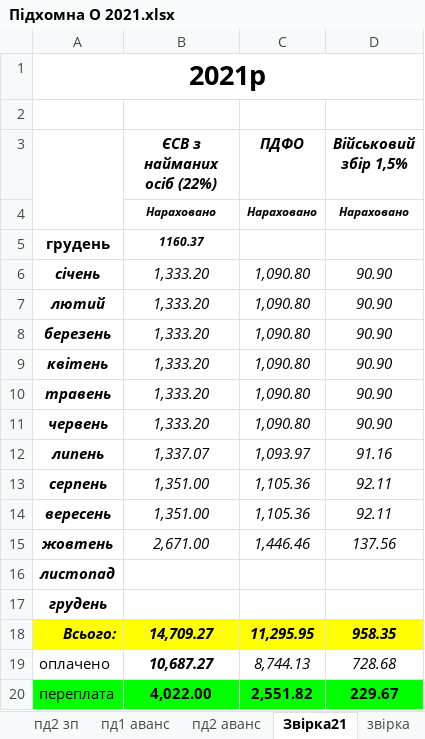
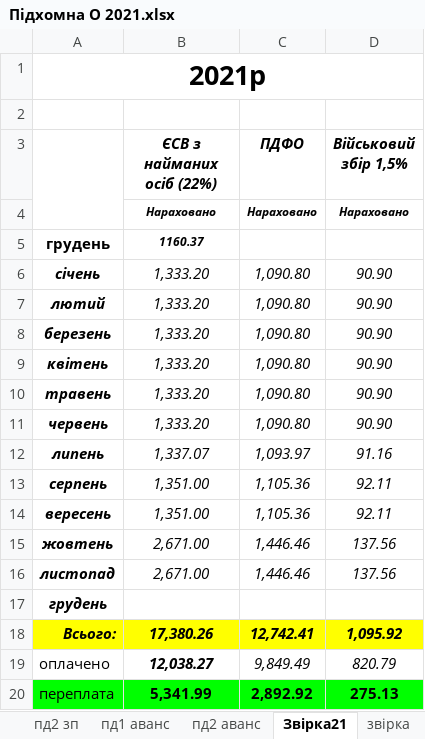
Before and after one commit to Midas201/Eridan, an Excel workbook: Фопи/Зарплата ФОП 2021/Підхомна О 2021.xlsx, sheet Звірка21, drawn as a sheet; values as stored, in another font and other column widths than the file's, no borders; removed rows and columns are numbered as before the commit, all else as after; the diff names each change by its address in the sheet, - before the commit and + after, or states it on an @@ line.

```diff
--- a/Фопи/Зарплата ФОП 2021/Підхомна О 2021.xlsx (sheet Звірка21)
+++ b/Фопи/Зарплата ФОП 2021/Підхомна О 2021.xlsx (sheet Звірка21)
-row 16: листопад
+row 16: листопад | 2,671.00 | 1,446.46 | 137.56
-row 18: Всього: | 14,709.27 | 11,295.95 | 958.35
-row 19: оплачено | 10,687.27 | 8,744.13 | 728.68
-row 20: переплата | 4,022.00 | 2,551.82 | 229.67
+row 18: Всього: | 17,380.26 | 12,742.41 | 1,095.92
+row 19: оплачено | 12,038.27 | 9,849.49 | 820.79
+row 20: переплата | 5,341.99 | 2,892.92 | 275.13
```
Also changed, not shown: sheet пд1 зп, sheet пд1 аванс, sheet пд2 зп, sheet пд2 аванс, sheet 11-21, other sheet tabs, Фопи/Зарплата ФОП 2021/Табель ФОП 2020/Табель 09 – 21.xlsx, Фопи/Зарплата ФОП 2021/Табель ФОП 2020/Табель 10 – 21.xlsx, 18 other files.
